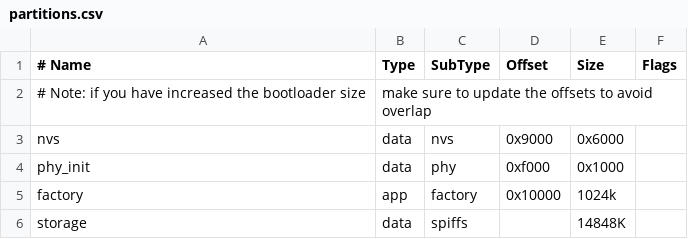
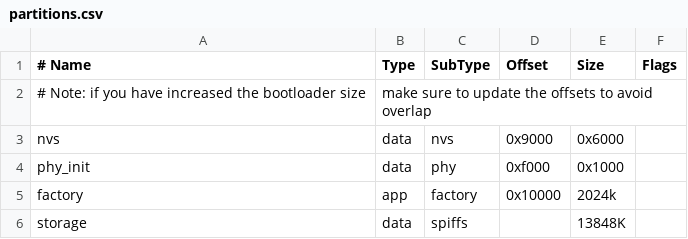
Before and after one commit to valerka-xarkov/simple-eps-idf-http-server-try, a CSV file: partitions.csv, drawn as a sheet.

```diff
--- a/partitions.csv
+++ b/partitions.csv
@@ -4,3 +4,3 @@ nvs,      data, nvs,     0x9000,  0x6000,
 phy_init, data, phy,     0xf000,  0x1000,
-factory,  app,  factory, 0x10000, 1024k,
-storage,  data, spiffs,         , 14848K,
+factory,  app,  factory, 0x10000, 2024k,
+storage,  data, spiffs,         , 13848K,
```
Also changed, not shown: 4 other files.
